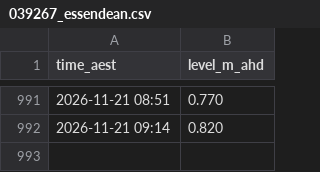
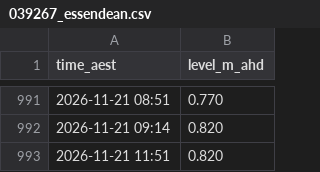
Before and after one commit to JonathanAgronica/fishing-apps, a CSV file: data/039267_essendean.csv, drawn as a sheet; only a part is shown, gaps mark what is left out; the diff names each change by its address in the sheet, - before the commit and + after, or states it on an @@ line.

```diff
--- a/data/039267_essendean.csv
+++ b/data/039267_essendean.csv
+row 993: 2026-11-21 11:51 | 0.820
```
Also changed, not shown: data/051011A_bundaberg.csv, 2 other files.
